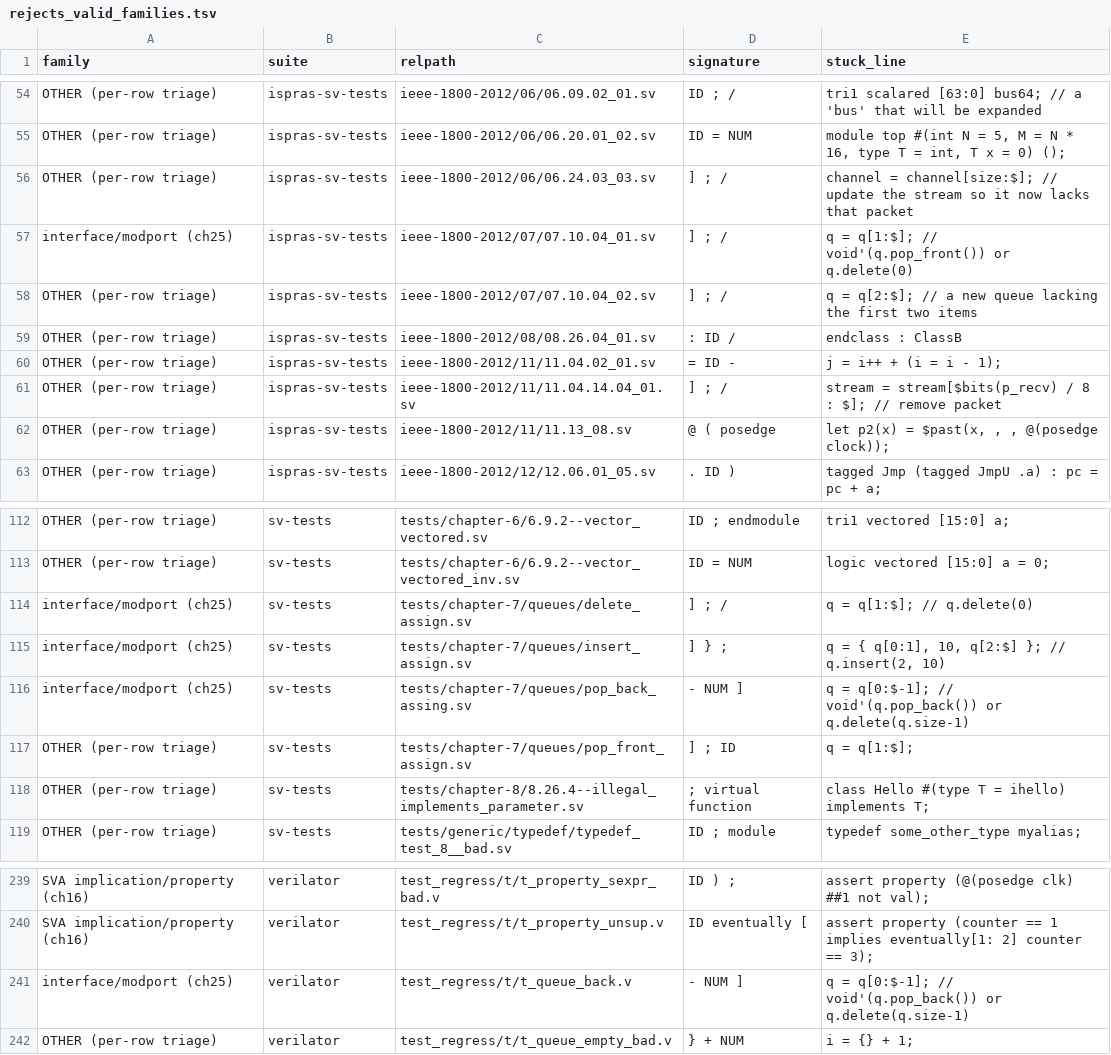
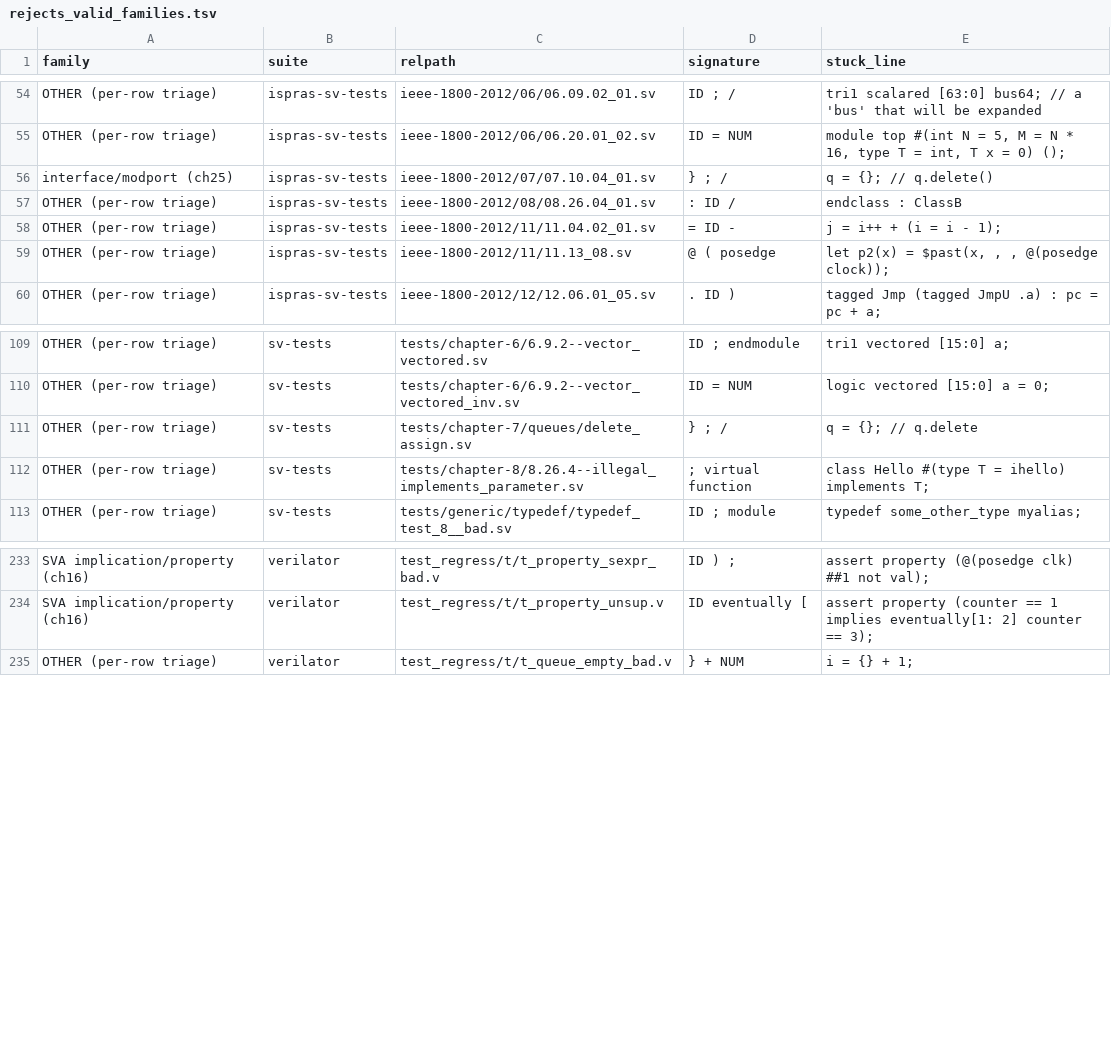
Before and after one commit to rdje/pgen, a TSV file: docs/tasks/artifacts/sv_corpus_grad/rejects_valid_families.tsv, drawn as a sheet; only a part is shown, gaps mark what is left out.

Commit message:
PGEN-SV-CORPUS-GRAD-0046 (leaf SV-CORPUS-GRAD.3.25 DONE, grammar-only, ZERO Rust bytes): the queue-slice `q[a:$]` bound parses -- A.8.4 footnote 42 licenses what A.8.4's own productions cannot derive
- ROOT CAUSE: `part_select_range -> constant_range -> constant_expression`, and
  `constant_primary` has no `$` (faithful to IEEE 1800-2017 A.8.4). But A.8.4
  FOOTNOTE 42 says the `$` primary "shall be legal only in a select for a queue
  variable, ...", 7.10.1 says the slice bounds are not required to be constant
  expressions, and 7.10.4 writes `q[1:$]` five times in its normative examples.
  The contradiction is INSIDE the standard (the .3.19 class, not .3.23's).
- FIX (grammar tier, strictly additive, profile-gated to sv_2017/sv_2023): one
  `queue_slice_range_sv_only` alternative admitting `$` / `$ +- constant_expression`
  on either bound. The wider `expression colon expression` form was measured and
  REFUSED -- it takes `v[a++ : b]` and `v[a inside {1,2} : 0]` REJECT->PASS.
- MEASURED: unexplained_rejects_valid 284 -> 277, match 5792 -> 5799; manifest diff
  is EXACTLY 7 rows, all fail->pass; accepts-invalid 21 unchanged;
  explained/deferred/timeout unchanged; v2005 manifest byte-identical.
- Cert contract re-baselined in THIS commit (CI-PARITY-GATE-ROT.22): +3 rules,
  expected_total 1355->1358, both witness columns +3, all UNKNOWN/proof/residual
  columns UNCHANGED, all three new rules WITNESSED at seeds 0/7/42.
- GATES: sv_cert_recognized_union_gate, verilog_2005_conformance_gate,
  ast_shape_contract_gate (18/18), generated_clippy_correctness_gate (0 findings),
  mdbook_docs_gate, check_doctrines.sh (17/17) -- all green.
- The token-level tell UNDER-COUNTED: 2 of the 7 rows sat outside it. A cut
  heuristic is never a census; the manifest diff is the count.
- ROUTED with measured evidence: .3.26 (empty concat `{}` vs `'{}` wrong BOTH
  ways), .3.27 (the corpus runner's defaults differ from the tracked artifact's
  own recorded parameters), EBNF-FRONTEND-SILENT-TRUNCATION.4 (an inline `->`
  annotation inside a group is re-read as that element's QUANTIFIER).

```diff
--- a/docs/tasks/artifacts/sv_corpus_grad/rejects_valid_families.tsv
+++ b/docs/tasks/artifacts/sv_corpus_grad/rejects_valid_families.tsv
@@ -55,8 +55,5 @@ OTHER (per-row triage)	ispras-sv-tests	ieee-1800-2012/06/06.09.02_01.sv	ID ; /	t
 OTHER (per-row triage)	ispras-sv-tests	ieee-1800-2012/06/06.20.01_02.sv	ID = NUM	module top #(int N = 5, M = N * 16, type T = int, T x = 0) ();
-OTHER (per-row triage)	ispras-sv-tests	ieee-1800-2012/06/06.24.03_03.sv	] ; /	channel = channel[size:$]; // update the stream so it now lacks that packet
-interface/modport (ch25)	ispras-sv-tests	ieee-1800-2012/07/07.10.04_01.sv	] ; /	q = q[1:$];                      // void'(q.pop_front()) or q.delete(0)
-OTHER (per-row triage)	ispras-sv-tests	ieee-1800-2012/07/07.10.04_02.sv	] ; /	q = q[2:$]; // a new queue lacking the first two items
+interface/modport (ch25)	ispras-sv-tests	ieee-1800-2012/07/07.10.04_01.sv	} ; /	q = {};                          // q.delete()
 OTHER (per-row triage)	ispras-sv-tests	ieee-1800-2012/08/08.26.04_01.sv	: ID /	endclass : ClassB
 OTHER (per-row triage)	ispras-sv-tests	ieee-1800-2012/11/11.04.02_01.sv	= ID -	j = i++ + (i = i - 1);
-OTHER (per-row triage)	ispras-sv-tests	ieee-1800-2012/11/11.04.14.04_01.sv	] ; /	stream = stream[$bits(p_recv) / 8 : $]; // remove packet
 OTHER (per-row triage)	ispras-sv-tests	ieee-1800-2012/11/11.13_08.sv	@ ( posedge	let p2(x) = $past(x, , , @(posedge clock));
@@ -113,6 +110,3 @@ OTHER (per-row triage)	sv-tests	tests/chapter-6/6.9.2--vector_vectored.sv	ID ; e
 OTHER (per-row triage)	sv-tests	tests/chapter-6/6.9.2--vector_vectored_inv.sv	ID = NUM	logic vectored [15:0] a = 0;
-interface/modport (ch25)	sv-tests	tests/chapter-7/queues/delete_assign.sv	] ; /	q = q[1:$]; // q.delete(0)
-interface/modport (ch25)	sv-tests	tests/chapter-7/queues/insert_assign.sv	] } ;	q = { q[0:1], 10, q[2:$] }; // q.insert(2, 10)
-interface/modport (ch25)	sv-tests	tests/chapter-7/queues/pop_back_assing.sv	- NUM ]	q = q[0:$-1]; // void'(q.pop_back()) or q.delete(q.size-1)
-OTHER (per-row triage)	sv-tests	tests/chapter-7/queues/pop_front_assign.sv	] ; ID	q = q[1:$];
+OTHER (per-row triage)	sv-tests	tests/chapter-7/queues/delete_assign.sv	} ; /	q = {}; // q.delete
 OTHER (per-row triage)	sv-tests	tests/chapter-8/8.26.4--illegal_implements_parameter.sv	; virtual function	class Hello #(type T = ihello) implements T;
@@ -240,3 +234,2 @@ SVA implication/property (ch16)	verilator	test_regress/t/t_property_sexpr_bad.v
 SVA implication/property (ch16)	verilator	test_regress/t/t_property_unsup.v	ID eventually [	assert property (counter == 1 implies eventually[1: 2] counter == 3);
-interface/modport (ch25)	verilator	test_regress/t/t_queue_back.v	- NUM ]	q = q[0:$-1];  // void'(q.pop_back()) or q.delete(q.size-1)
 OTHER (per-row triage)	verilator	test_regress/t/t_queue_empty_bad.v	} + NUM	i = {} + 1;
```
Also changed, not shown: docs/tasks/artifacts/sv_corpus_grad/rejects_valid_clusters.tsv, 16 other files.
